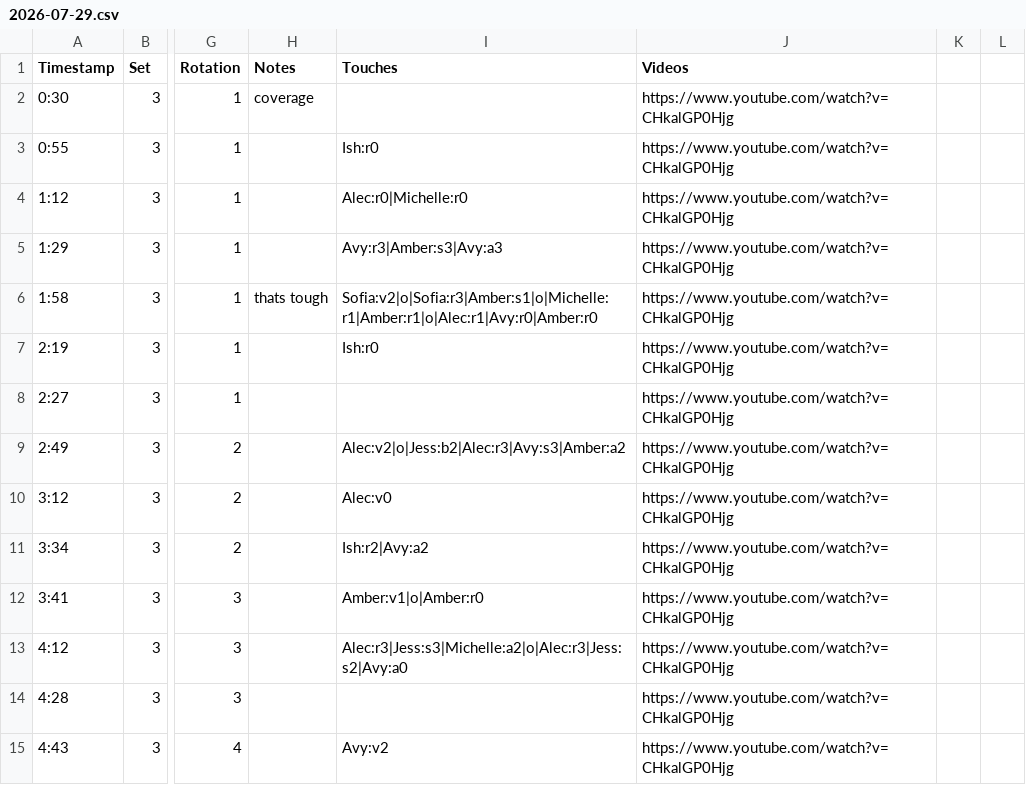
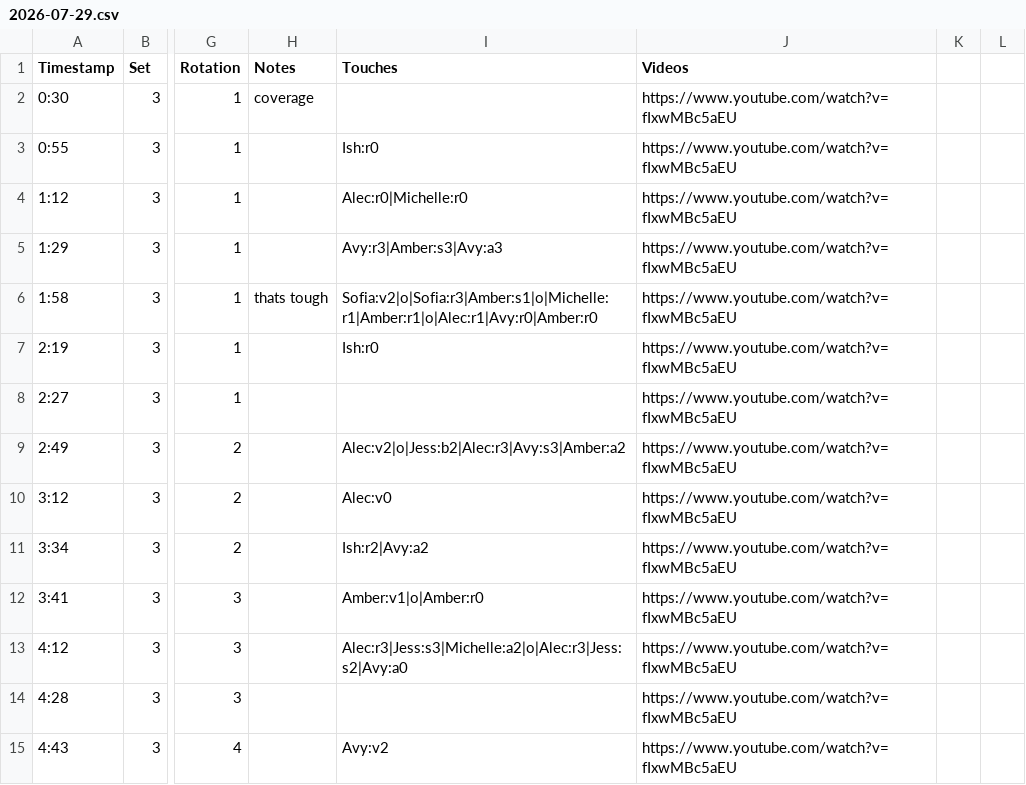
Before and after one commit to axu04/volleyball, a CSV file: data/2026-07-29.csv, drawn as a sheet; only a part is shown, gaps mark what is left out; the diff covers the shown part only; the diff names each change by its address in the sheet, - before the commit and + after, or states it on an @@ line.

```diff
--- a/data/2026-07-29.csv
+++ b/data/2026-07-29.csv
-J2:J15 (Videos): https://www.youtube.com/watch?v=CHkalGP0Hjg
+J2:J15 (Videos): https://www.youtube.com/watch?v=fIxwMBc5aEU
```
Also changed, not shown: 84 edited cells elsewhere in this file, 2 other files.
